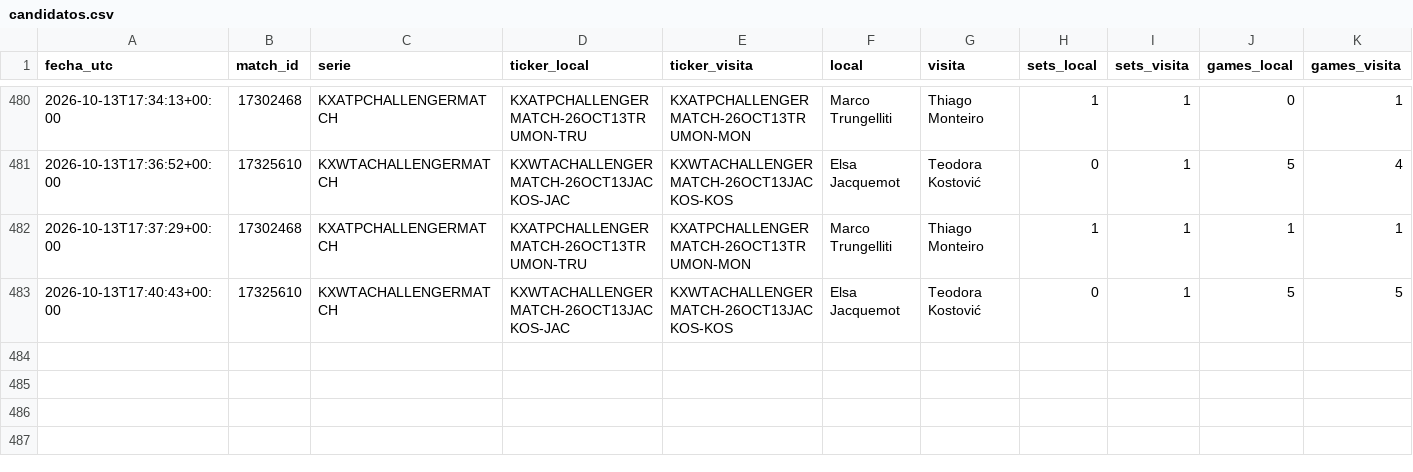
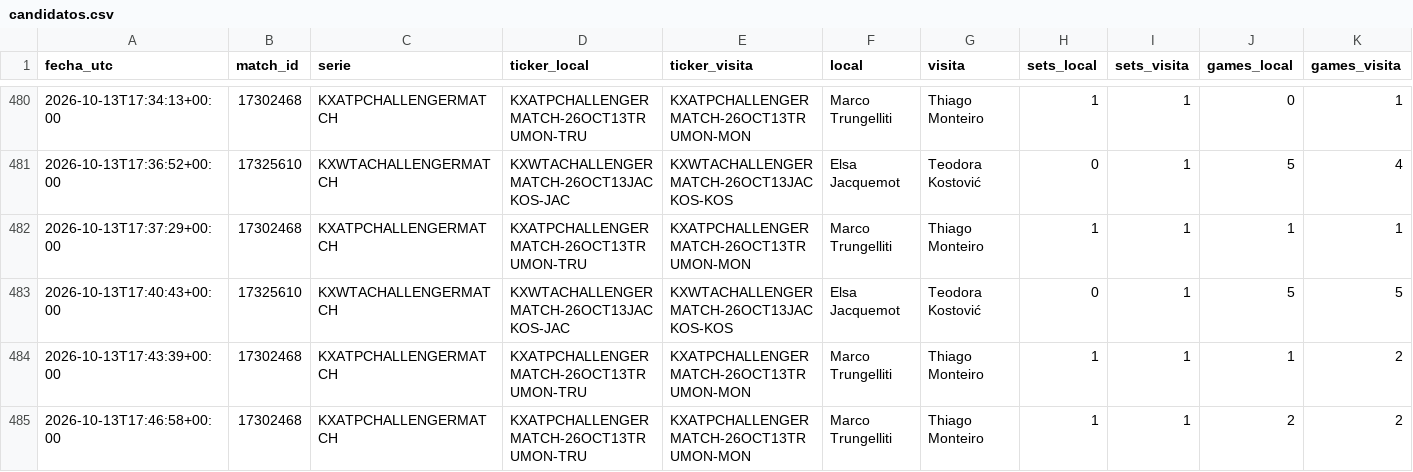
Before and after one commit to dineroforever/tenis-alertas, a CSV file: candidatos.csv, drawn as a sheet; only a part is shown, gaps mark what is left out; rows hold the shown columns only; the diff names each change by its address in the sheet, - before the commit and + after, or states it on an @@ line.

```diff
--- a/candidatos.csv
+++ b/candidatos.csv
+row 484: 2026-10-13T17:43:39+00:00 | 17302468 | KXATPCHALLENGERMATCH | KXATPCHALLENGERMATCH-26OCT13TRUMON-TRU | KXATPCHALLENGERMATCH-26OCT13TRUMON-MON | Marco Trungelliti | Thiago Monteiro | 1 | 1 | 1 | 2
+row 485: 2026-10-13T17:46:58+00:00 | 17302468 | KXATPCHALLENGERMATCH | KXATPCHALLENGERMATCH-26OCT13TRUMON-TRU | KXATPCHALLENGERMATCH-26OCT13TRUMON-MON | Marco Trungelliti | Thiago Monteiro | 1 | 1 | 2 | 2
```
Also changed, not shown: sombra_salidas.csv, trayectoria_precios.csv, 1 other file.
